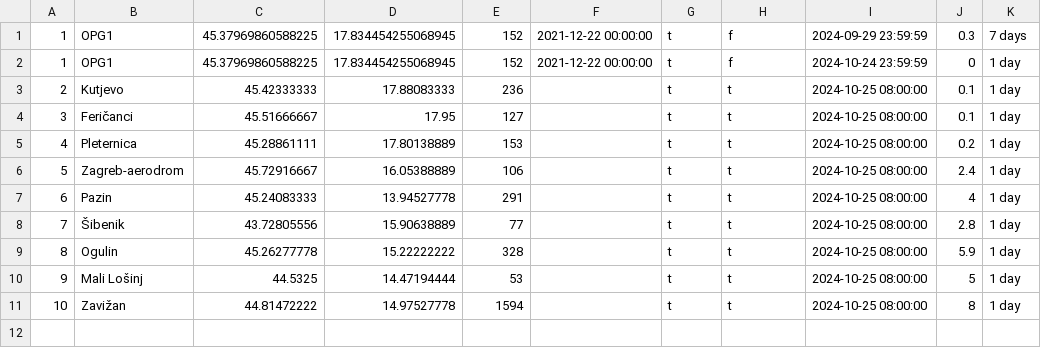
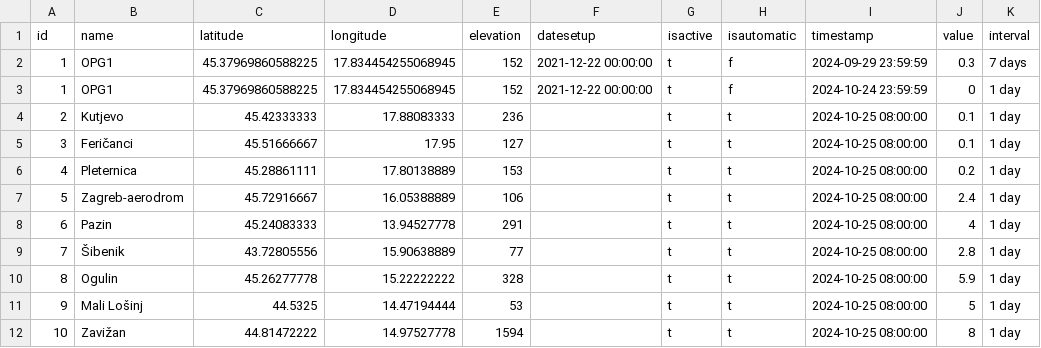
Before and after one commit to FER-Marijan-Tadijal/OR-lab, a CSV file: OR-lab.csv, drawn as a sheet; the diff names each change by its address in the sheet, - before the commit and + after, or states it on an @@ line.

```diff
--- a/OR-lab.csv
+++ b/OR-lab.csv
+row 1: id | name | latitude | longitude | elevation | datesetup | isactive | isautomatic | timestamp | value | interval
```
Also changed, not shown: frontend/public/OR-lab.csv.
